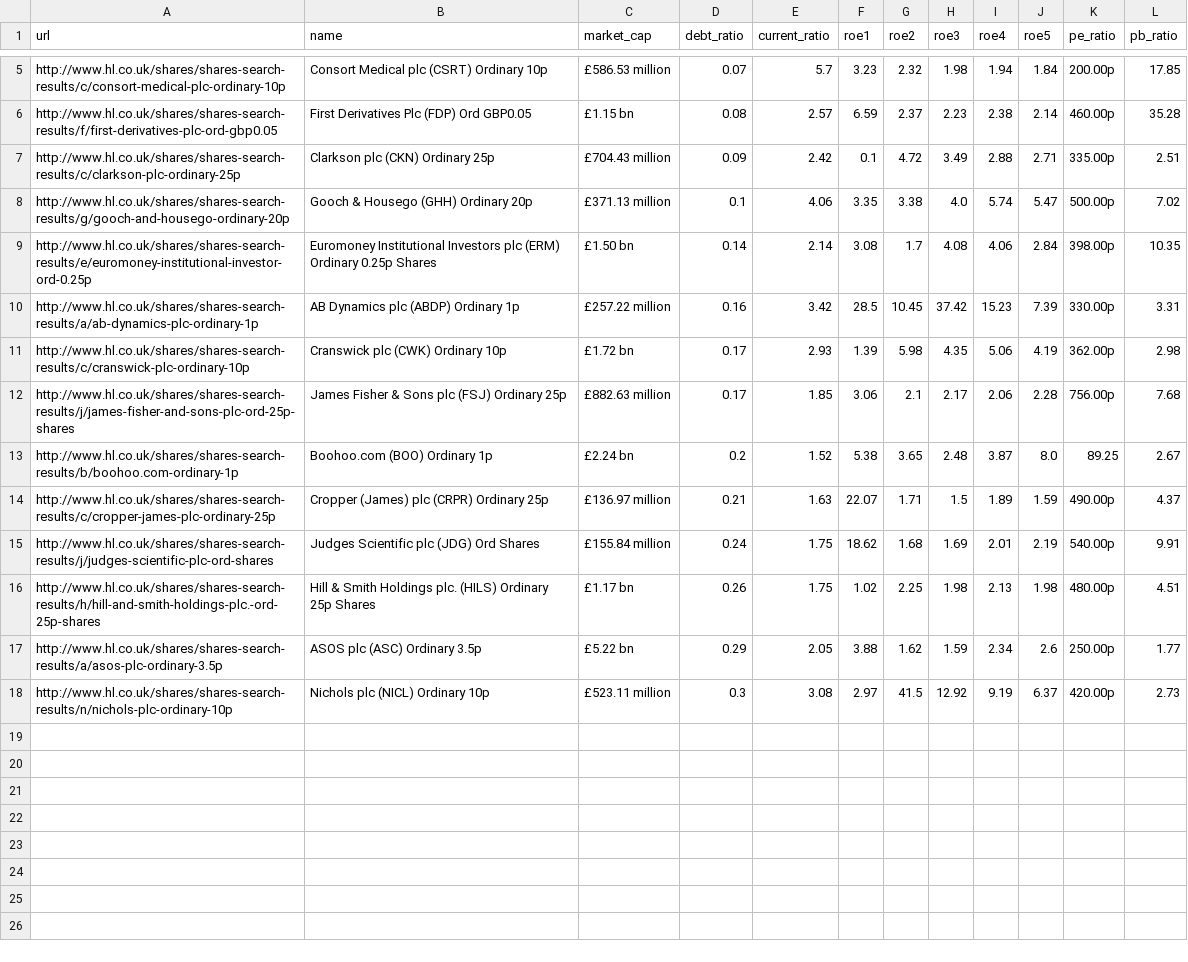
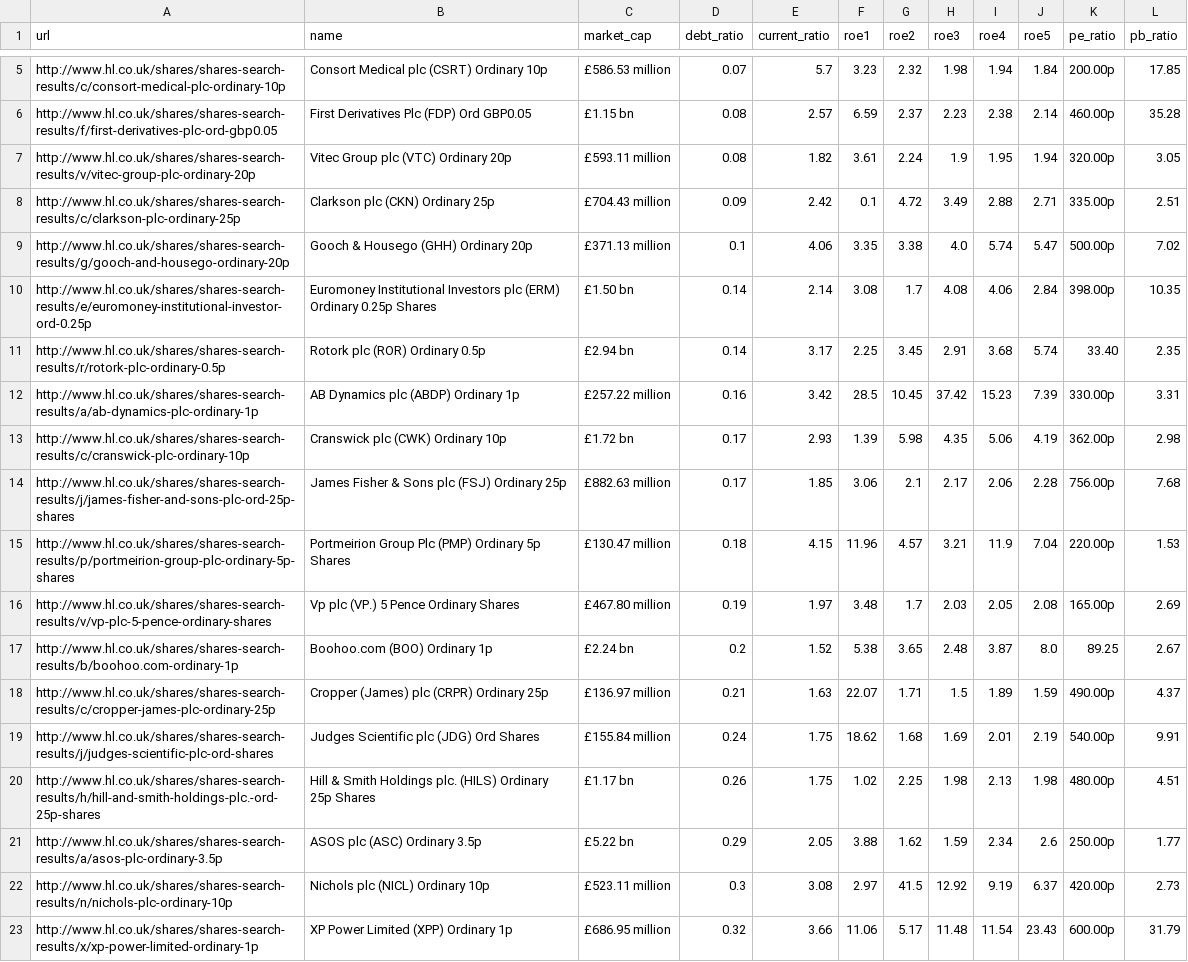
Before and after one commit to KqSMea8/picker, a CSV file: stock_picks.csv, drawn as a sheet; only a part is shown, gaps mark what is left out.

```diff
--- a/stock_picks.csv
+++ b/stock_picks.csv
@@ -6,2 +6,3 @@ http://www.hl.co.uk/shares/shares-search-results/c/consort-medical-plc-ordinary-
 http://www.hl.co.uk/shares/shares-search-results/f/first-derivatives-plc-ord-gbp0.05,First Derivatives Plc (FDP) Ord GBP0.05,£1.15 bn,0.08,2.57,6.59,2.37,2.23,2.38,2.14,460.00p,35.28
+http://www.hl.co.uk/shares/shares-search-results/v/vitec-group-plc-ordinary-20p,Vitec Group plc (VTC) Ordinary 20p,£593.11 million,0.08,1.82,3.61,2.24,1.9,1.95,1.94,320.00p,3.05
 http://www.hl.co.uk/shares/shares-search-results/c/clarkson-plc-ordinary-25p,Clarkson plc (CKN) Ordinary 25p,£704.43 million,0.09,2.42,0.1,4.72,3.49,2.88,2.71,335.00p,2.51
@@ -9,2 +10,3 @@ http://www.hl.co.uk/shares/shares-search-results/g/gooch-and-housego-ordinary-20
 http://www.hl.co.uk/shares/shares-search-results/e/euromoney-institutional-investor-ord-0.25p,Euromoney Institutional Investors plc (ERM) Ordinary 0.25p Shares,£1.50 bn,0.14,2.14,3.08,1.7,4.08,4.06,2.84,398.00p,10.35
+http://www.hl.co.uk/shares/shares-search-results/r/rotork-plc-ordinary-0.5p,Rotork plc (ROR) Ordinary 0.5p,£2.94 bn,0.14,3.17,2.25,3.45,2.91,3.68,5.74,33.40,2.35
 http://www.hl.co.uk/shares/shares-search-results/a/ab-dynamics-plc-ordinary-1p,AB Dynamics plc (ABDP) Ordinary 1p,£257.22 million,0.16,3.42,28.5,10.45,37.42,15.23,7.39,330.00p,3.31
@@ -12,2 +14,4 @@ http://www.hl.co.uk/shares/shares-search-results/c/cranswick-plc-ordinary-10p,Cr
 http://www.hl.co.uk/shares/shares-search-results/j/james-fisher-and-sons-plc-ord-25p-shares,James Fisher & Sons plc (FSJ) Ordinary 25p,£882.63 million,0.17,1.85,3.06,2.1,2.17,2.06,2.28,756.00p,7.68
+http://www.hl.co.uk/shares/shares-search-results/p/portmeirion-group-plc-ordinary-5p-shares,Portmeirion Group Plc (PMP) Ordinary 5p Shares,£130.47 million,0.18,4.15,11.96,4.57,3.21,11.9,7.04,220.00p,1.53
+http://www.hl.co.uk/shares/shares-search-results/v/vp-plc-5-pence-ordinary-shares,Vp plc (VP.) 5 Pence Ordinary Shares,£467.80 million,0.19,1.97,3.48,1.7,2.03,2.05,2.08,165.00p,2.69
 http://www.hl.co.uk/shares/shares-search-results/b/boohoo.com-ordinary-1p,Boohoo.com (BOO) Ordinary 1p,£2.24 bn,0.2,1.52,5.38,3.65,2.48,3.87,8.0,89.25,2.67
@@ -18 +22,2 @@ http://www.hl.co.uk/shares/shares-search-results/a/asos-plc-ordinary-3.5p,ASOS p
 http://www.hl.co.uk/shares/shares-search-results/n/nichols-plc-ordinary-10p,Nichols plc (NICL) Ordinary 10p,£523.11 million,0.3,3.08,2.97,41.5,12.92,9.19,6.37,420.00p,2.73
+http://www.hl.co.uk/shares/shares-search-results/x/xp-power-limited-ordinary-1p,XP Power Limited (XPP) Ordinary 1p,£686.95 million,0.32,3.66,11.06,5.17,11.48,11.54,23.43,600.00p,31.79
```
Also changed, not shown: etf_details.csv, etf_sectors.csv, 6 other files.
